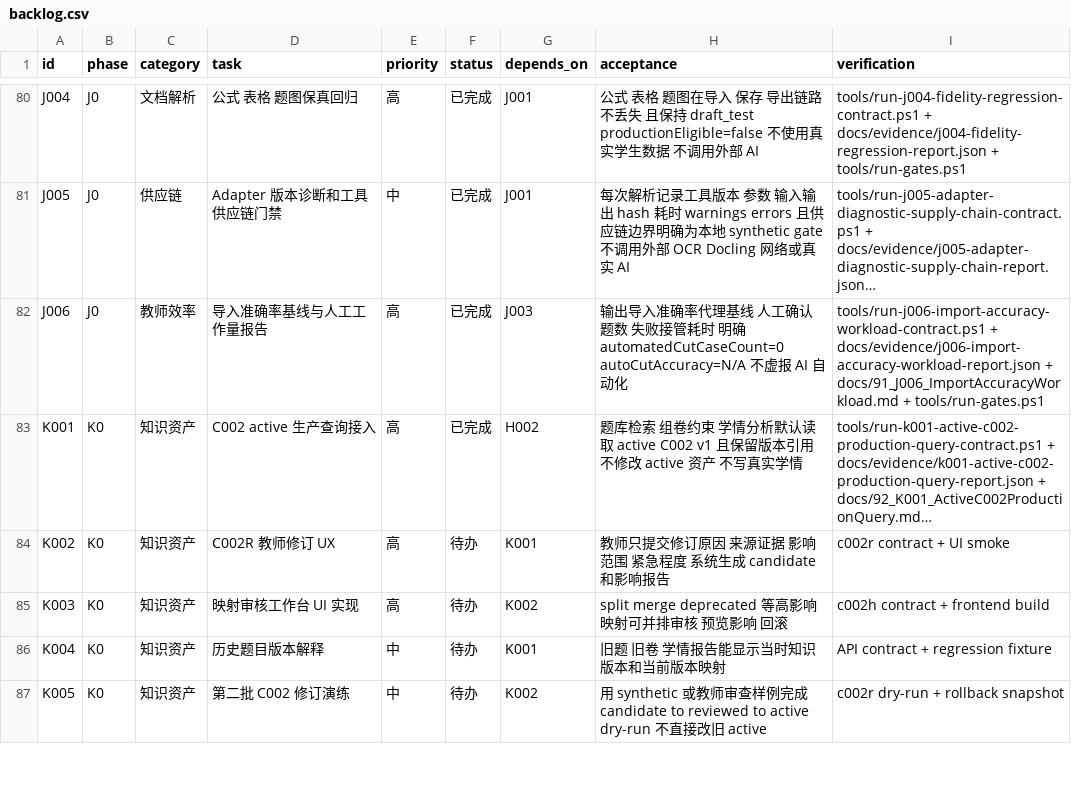
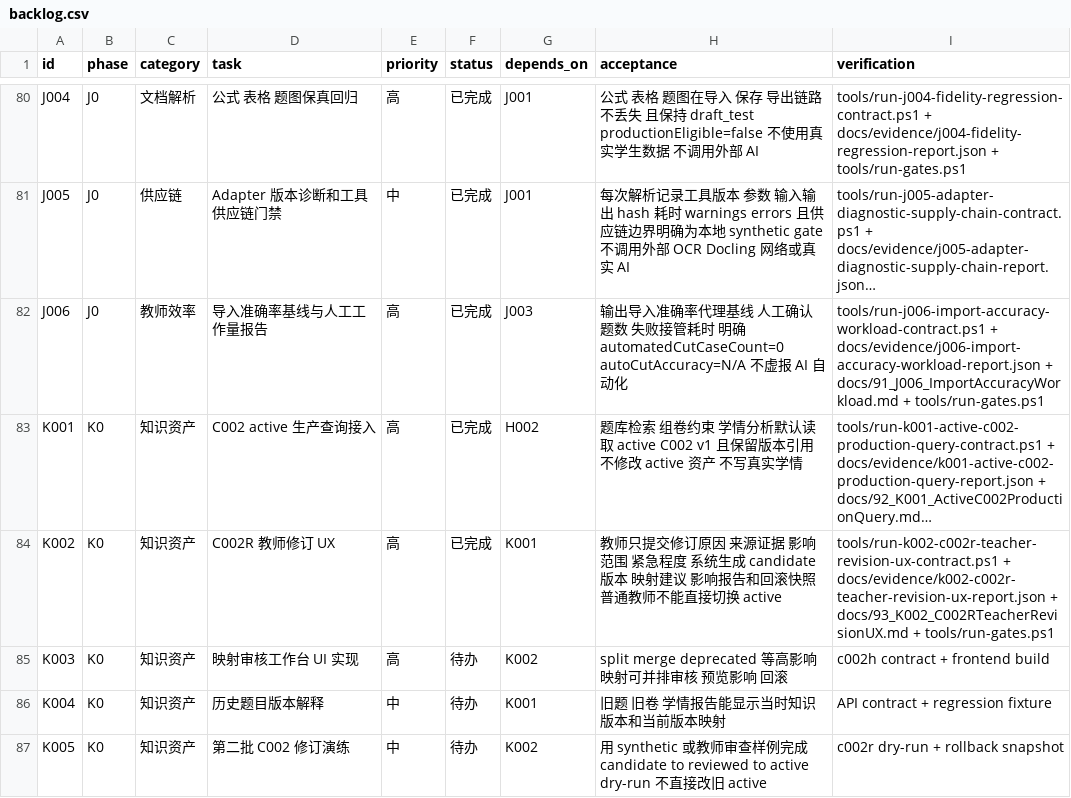
Before and after one commit to sciman-top/k12-question-graph, a CSV file: tasks/backlog.csv, drawn as a sheet; only a part is shown, gaps mark what is left out; long unchanged cells end in …; the diff names each change by its address in the sheet, - before the commit and + after, or states it on an @@ line.

Commit message:
Add K002 C002R teacher revision UX

```diff
--- a/tasks/backlog.csv
+++ b/tasks/backlog.csv
-F84 (status): 待办
+F84 (status): 已完成
-H84 (acceptance): …生成 candidate 和影响报告
+H84 (acceptance): …生成 candidate 版本 映射建议 影响报告和回滚快照 普通教师不能直接切换 active
-I84 (verification): c002r contract + UI smoke
+I84 (verification): tools/run-k002-c002r-teacher-revision-ux-contract.ps1 + docs/evidence/k002-c002r-teacher-revision-ux-report.json + docs/93_K002_C002RTeacherRevisionUX.md + tools/run-gates.ps1
```
Also changed, not shown: 9 other files.
